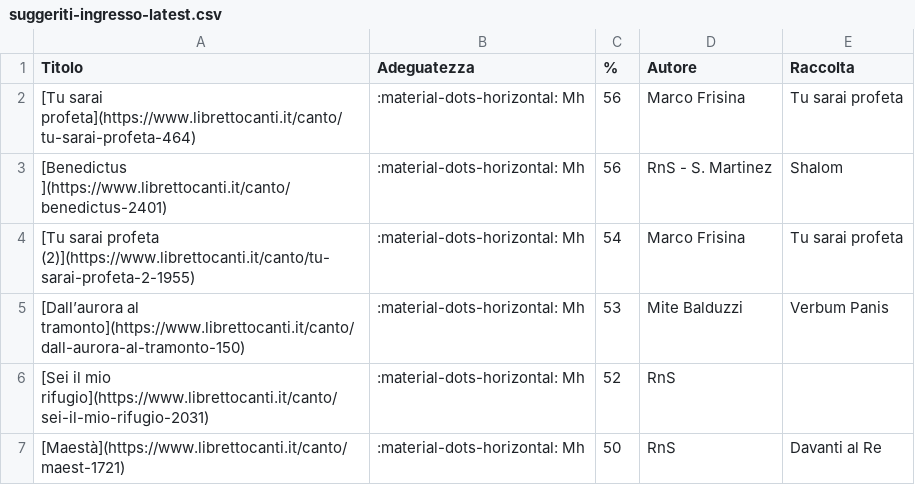
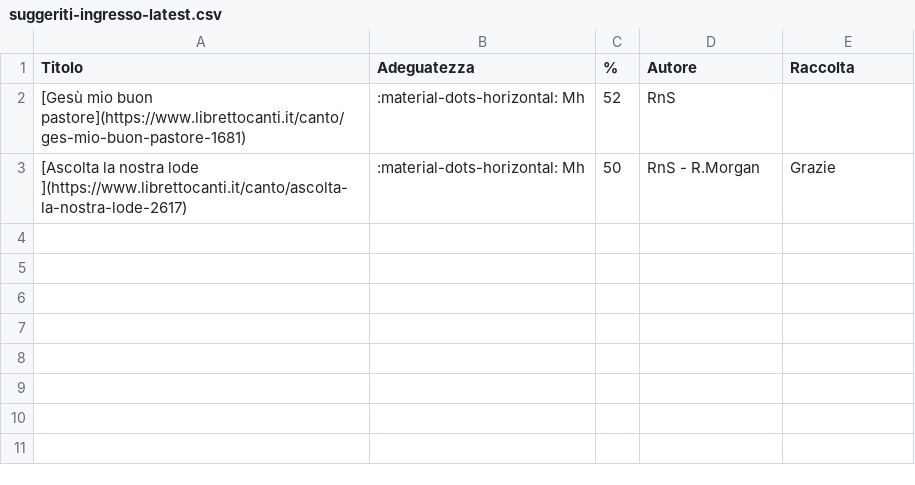
Before and after one commit to dennisangemi/hildegard, a CSV file: data/suggeriti-ingresso-latest.csv, drawn as a sheet.

```diff
--- a/data/suggeriti-ingresso-latest.csv
+++ b/data/suggeriti-ingresso-latest.csv
@@ -1,7 +1,3 @@
 Titolo,Adeguatezza,%,Autore,Raccolta
-[Tu sarai profeta](https://www.librettocanti.it/canto/tu-sarai-profeta-464),:material-dots-horizontal: Mh,56,Marco Frisina,Tu sarai profeta
-[Benedictus ](https://www.librettocanti.it/canto/benedictus-2401),:material-dots-horizontal: Mh,56,RnS - S. Martinez,Shalom
-[Tu sarai profeta (2)](https://www.librettocanti.it/canto/tu-sarai-profeta-2-1955),:material-dots-horizontal: Mh,54,Marco Frisina,Tu sarai profeta
-[Dall’aurora al tramonto](https://www.librettocanti.it/canto/dall-aurora-al-tramonto-150),:material-dots-horizontal: Mh,53,Mite Balduzzi,Verbum Panis
-[Sei il mio rifugio](https://www.librettocanti.it/canto/sei-il-mio-rifugio-2031),:material-dots-horizontal: Mh,52,RnS,
-[Maestà](https://www.librettocanti.it/canto/maest-1721),:material-dots-horizontal: Mh,50,RnS,Davanti al Re
+[Gesù mio buon pastore](https://www.librettocanti.it/canto/ges-mio-buon-pastore-1681),:material-dots-horizontal: Mh,52,RnS,
+[Ascolta la nostra lode ](https://www.librettocanti.it/canto/ascolta-la-nostra-lode-2617),:material-dots-horizontal: Mh,50,RnS - R.Morgan,Grazie
```
Also changed, not shown: data/suggeriti-comunione-latest.csv, data/suggeriti-top20-latest.csv, 9 other files.
